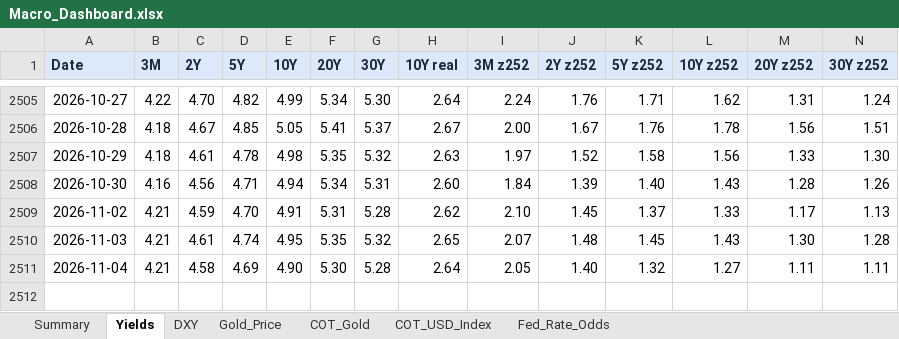
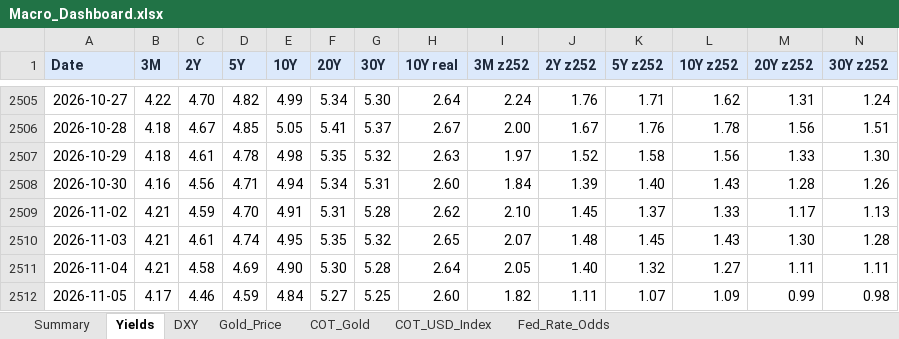
Before and after one commit to velourofficialdev/macro-dashboard, an Excel workbook: Macro_Dashboard.xlsx, sheet Yields, drawn as a sheet; only a part is shown, gaps mark what is left out; values as stored, in another font and other column widths than the file's, no borders; rows hold the shown columns only; the diff names each change by its address in the sheet, - before the commit and + after, or states it on an @@ line.

```diff
--- a/Macro_Dashboard.xlsx (sheet Yields)
+++ b/Macro_Dashboard.xlsx (sheet Yields)
+row 2512: 2026-11-05 | 4.17 | 4.46 | 4.59 | 4.84 | 5.27 | 5.25 | 2.60 | 1.82 | 1.11 | 1.07 | 1.09 | 0.99 | 0.98
```
Also changed, not shown: sheet Fed_Rate_Odds, sheet Summary, sheet COT_USD_Index, sheet COT_Gold, sheet DXY, sheet Gold_Price, 1 other file.
